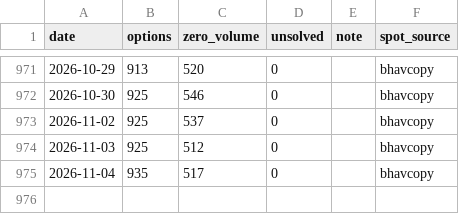
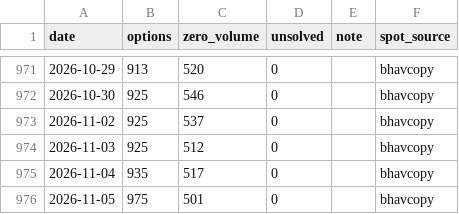
Before and after one commit to iamtj45/nifty-iv-event-study, a CSV file: data/banknifty/quality.csv, drawn as a sheet; only a part is shown, gaps mark what is left out.

```diff
--- a/data/banknifty/quality.csv
+++ b/data/banknifty/quality.csv
@@ -975 +975,2 @@ date,options,zero_volume,unsolved,note,spot_source
 2026-11-04,935,517,0,,bhavcopy
+2026-11-05,975,501,0,,bhavcopy
```
Also changed, not shown: data/backtest.csv, data/banknifty/backtest.csv, 16 other files.
